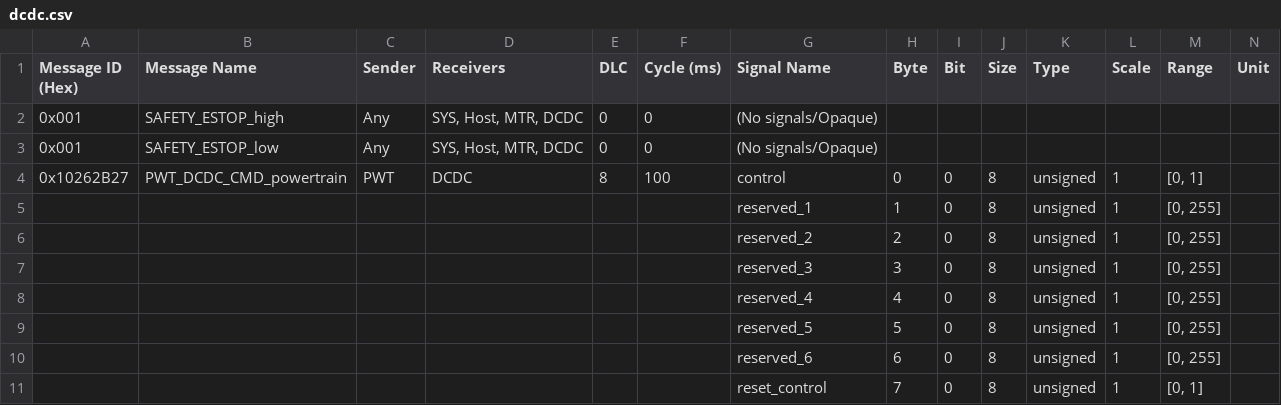
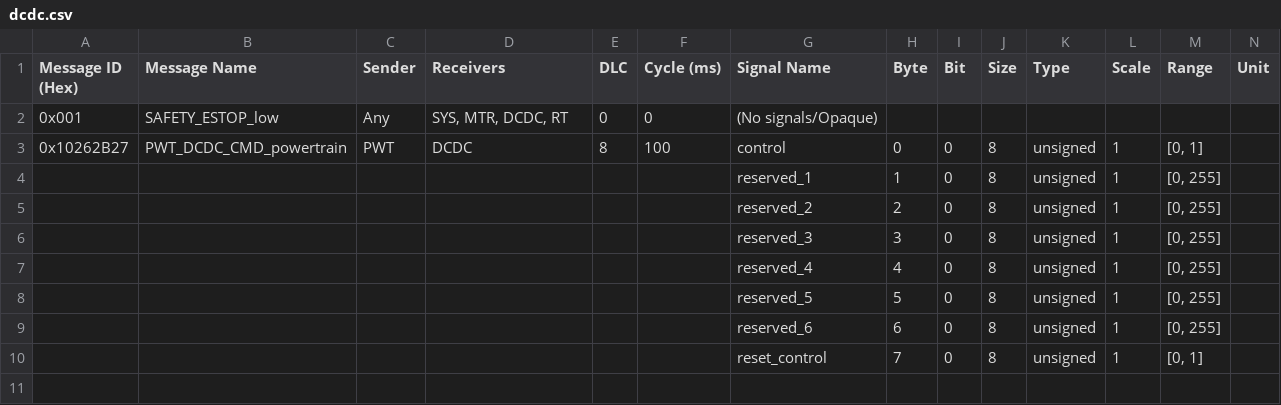
Before and after one commit to shakilapr/etrike, a CSV file: protocol/generated/csv/nodes/dcdc.csv, drawn as a sheet; only a part is shown; removed rows and columns are numbered as before the commit, all else as after; rows hold the shown columns only; the diff names each change by its address in the sheet, - before the commit and + after, or states it on an @@ line.

Commit message:
protocol: E-stop authority refactor - contract, baseline, and generated artifacts
Move ESTOP out of SYS_MODE_CMD (0x110 now MANUAL/AUTO only) and into a
persistent, E2E-protected safety authority carried by SYS_SAFETY_STS
(0x011): rolling counter + CRC-8 (0x2F, Data-ID 0x3C11) over payload
bytes [0..3]. SYS_DIAG_RPT.mode keeps reporting ESTOP. Fix bus receiver
topology for 0x001 (High=[Host,RT], Low=[SYS,MTR,DCDC,RT]) and 0x011
(Low=[RT,MTR] independent, High=[Host] same_frame via RT gateway).

```diff
--- a/protocol/generated/csv/nodes/dcdc.csv
+++ b/protocol/generated/csv/nodes/dcdc.csv
-row 2: 0x001 | SAFETY_ESTOP_high | Any | SYS, Host, MTR, DCDC | 0 | 0 | (No signals/Opaque)
-D2 (Receivers): SYS, Host, MTR, DCDC
+D2 (Receivers): SYS, MTR, DCDC, RT
```
Also changed, not shown: protocol/generated/csv/buses/high.csv, protocol/generated/csv/buses/low.csv, 28 other files.
